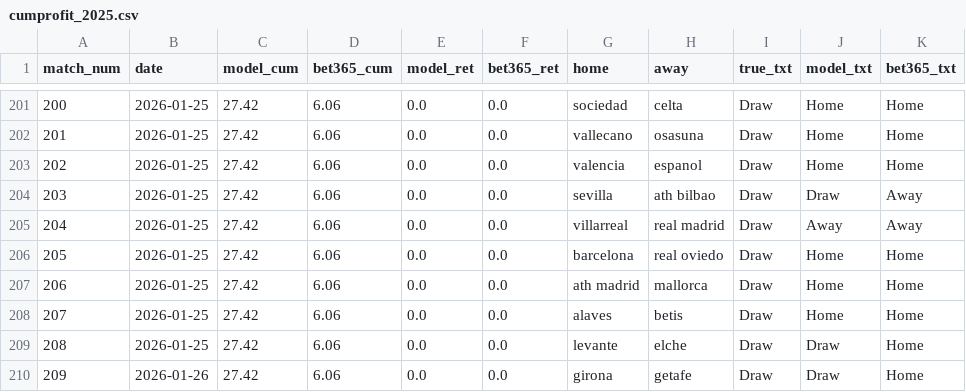
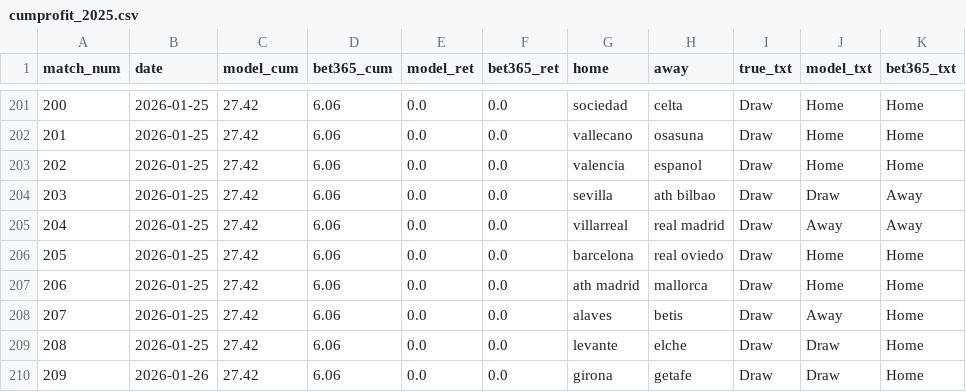
Before and after one commit to manuferrod/laliga-predictor-portfolio, a CSV file: outputs/cumprofit_curves/cumprofit_2025.csv, drawn as a sheet; only a part is shown, gaps mark what is left out.

```diff
--- a/outputs/cumprofit_curves/cumprofit_2025.csv
+++ b/outputs/cumprofit_curves/cumprofit_2025.csv
@@ -207,3 +207,3 @@ match_num,date,model_cum,bet365_cum,model_ret,bet365_ret,home,away,true_txt,mode
 206,2026-01-25,27.42,6.06,0.0,0.0,ath madrid,mallorca,Draw,Home,Home
-207,2026-01-25,27.42,6.06,0.0,0.0,alaves,betis,Draw,Home,Home
+207,2026-01-25,27.42,6.06,0.0,0.0,alaves,betis,Draw,Away,Home
 208,2026-01-25,27.42,6.06,0.0,0.0,levante,elche,Draw,Draw,Home
```
Also changed, not shown: outputs/future_predictions_2025.csv, outputs/matchlogs_2025.csv, 7 other files.
